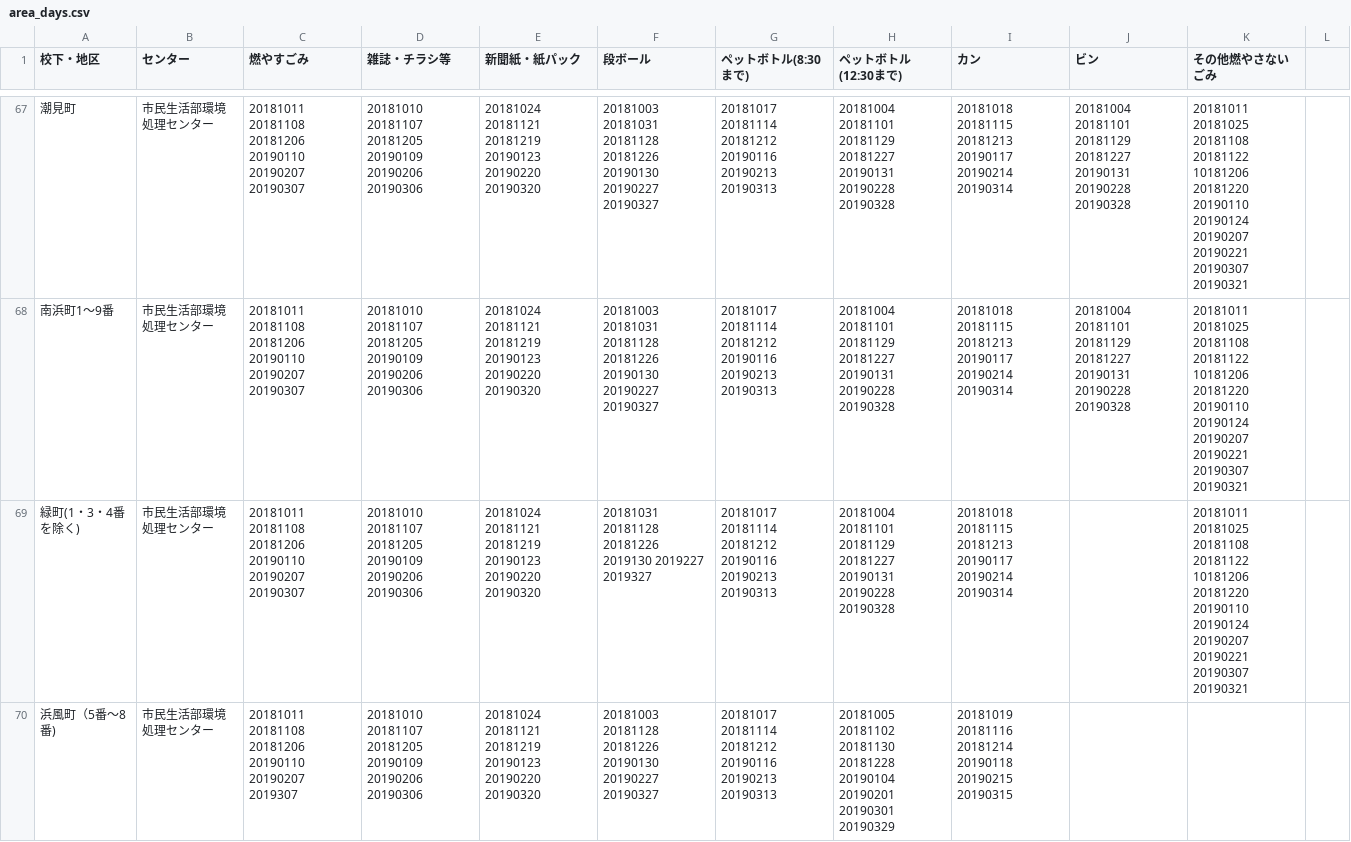
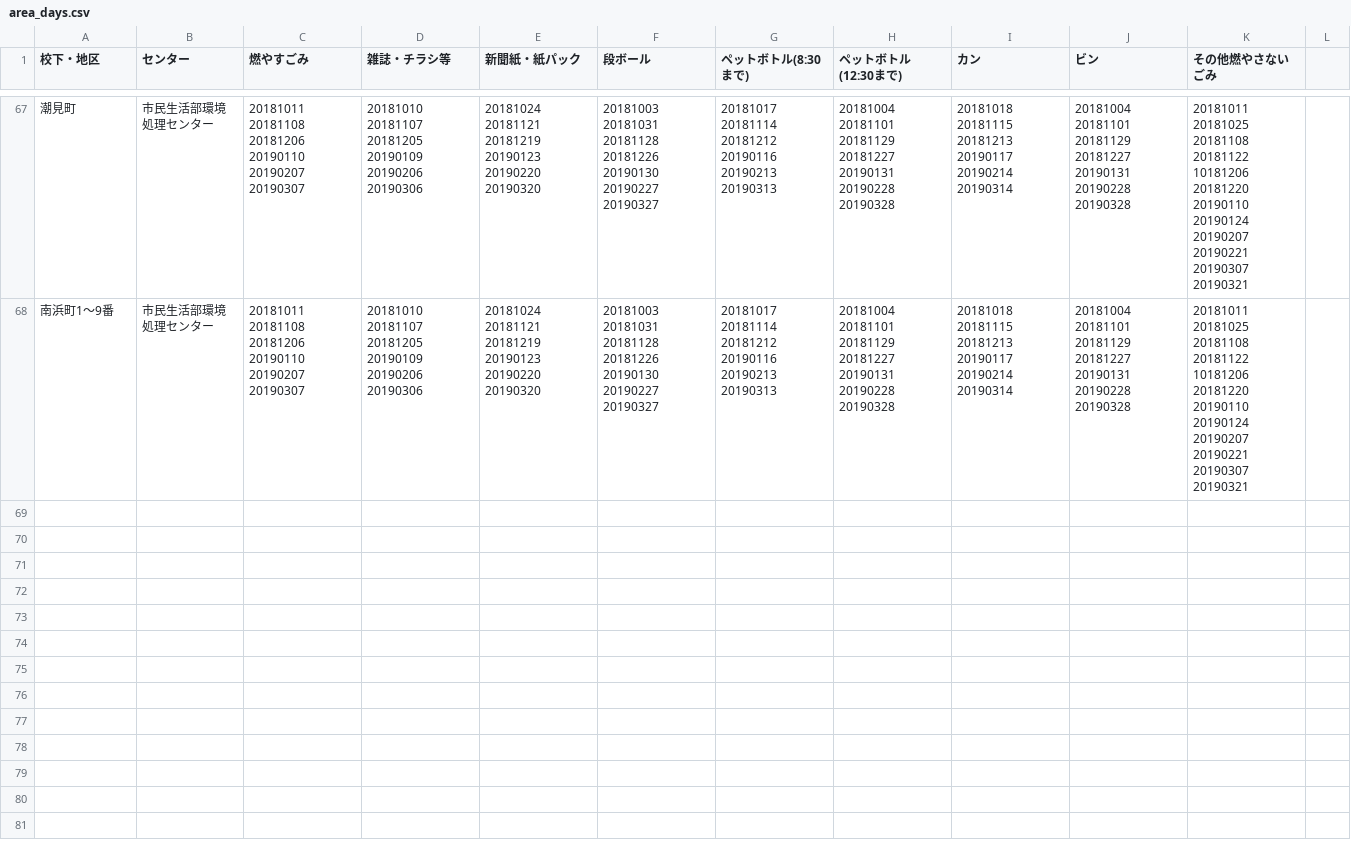
Before and after one commit to clarkashiya-2021/5374, a CSV file: data/area_days.csv, drawn as a sheet; only a part is shown, gaps mark what is left out.

Commit message:
Update area_days.csv

```diff
--- a/data/area_days.csv
+++ b/data/area_days.csv
@@ -68,3 +68 @@
 南浜町1～9番,市民生活部環境処理センター,20181011 20181108 20181206 20190110 20190207 20190307,20181010 20181107 20181205 20190109 20190206 20190306,20181024 20181121 20181219 20190123 20190220 20190320,20181003 20181031 20181128 20181226 20190130 20190227 20190327,20181017 20181114 20181212 20190116  20190213 20190313,20181004 20181101 20181129 20181227 20190131 20190228 20190328,20181018 20181115 20181213 20190117 20190214 20190314,20181004 20181101 20181129 20181227 20190131 20190228 20190328,20181011 20181025 20181108 20181122 10181206 20181220 20190110 20190124 20190207 20190221 20190307 20190321
-緑町(1・3・4番を除く),市民生活部環境処理センター,20181011 20181108 20181206 20190110 20190207 20190307,20181010 20181107 20181205 20190109 20190206 20190306,20181024 20181121 20181219 20190123 20190220 20190320, 20181031 20181128 20181226 2019130 2019227 2019327,20181017 20181114 20181212 20190116  20190213 20190313,20181004 20181101 20181129 20181227 20190131 20190228 20190328,20181018 20181115 20181213 20190117 20190214 20190314,,20181011 20181025 20181108 20181122 10181206 20181220 20190110 20190124 20190207 20190221 20190307 20190321
-浜風町（5番～8番),市民生活部環境処理センター,20181011 20181108 20181206 20190110 20190207 2019307,20181010 20181107 20181205 20190109 20190206 20190306,20181024 20181121 20181219 20190123 20190220 20190320,20181003 20181128 20181226 20190130 20190227 20190327  ,20181017 20181114 20181212 20190116 20190213 20190313,20181005 20181102 20181130 20181228 20190104 20190201 20190301 20190329,20181019 20181116 20181214 20190118 20190215 20190315
```
